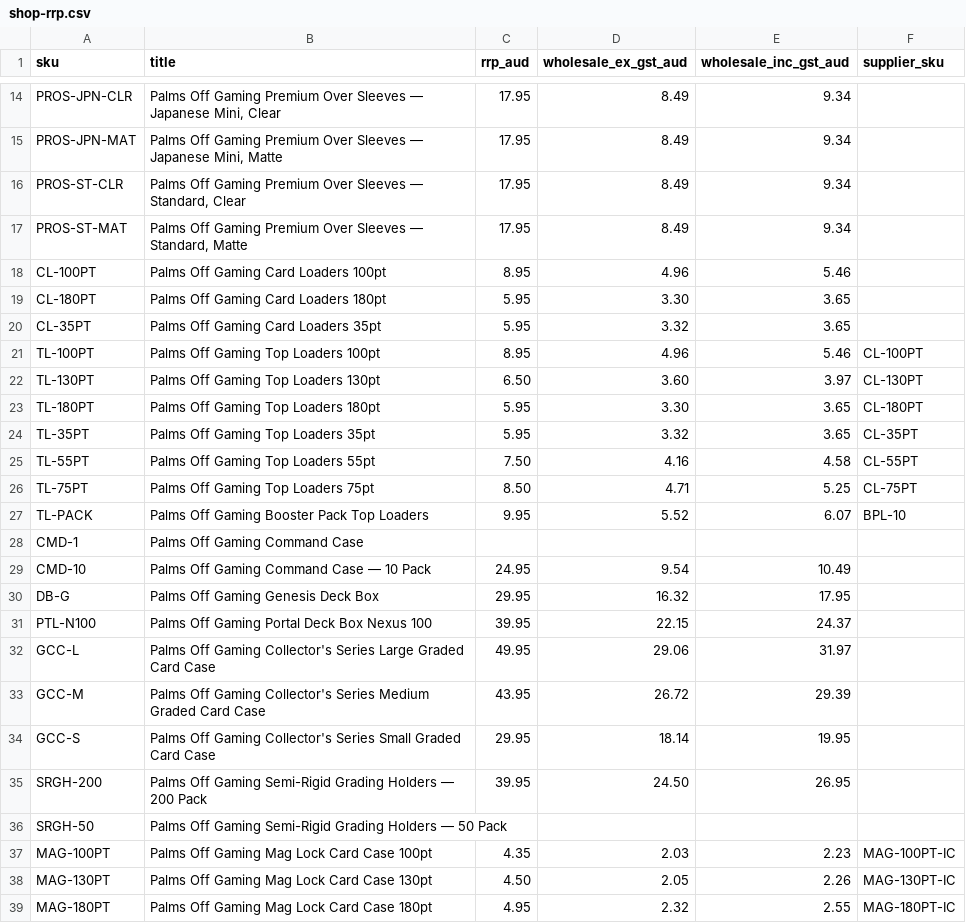
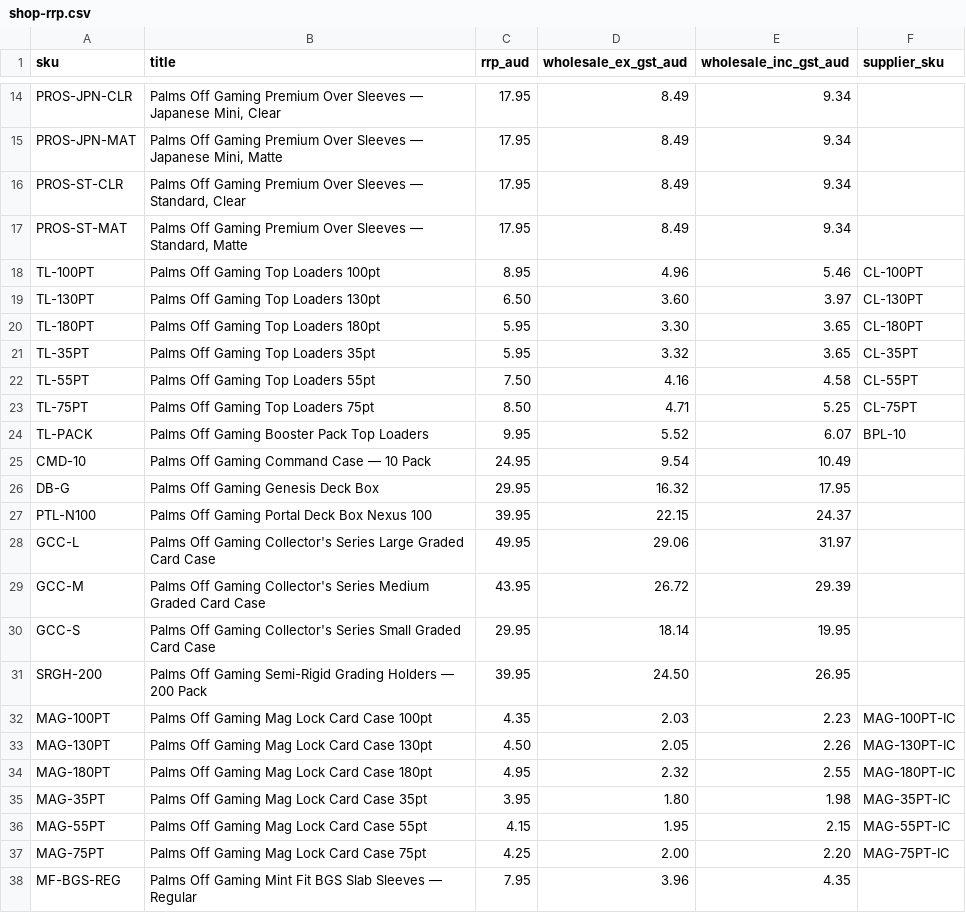
Before and after one commit to katonrhys-cell/cardpop.com.au, a CSV file: data/shop-rrp.csv, drawn as a sheet; only a part is shown, gaps mark what is left out; the shorter side is filled out with more unchanged rows; the diff names each change by its address in the sheet, - before the commit and + after, or states it on an @@ line.

```diff
--- a/data/shop-rrp.csv
+++ b/data/shop-rrp.csv
-row 18: CL-100PT | Palms Off Gaming Card Loaders 100pt | 8.95 | 4.96 | 5.46
-row 19: CL-180PT | Palms Off Gaming Card Loaders 180pt | 5.95 | 3.30 | 3.65
-row 20: CL-35PT | Palms Off Gaming Card Loaders 35pt | 5.95 | 3.32 | 3.65
-row 28: CMD-1 | Palms Off Gaming Command Case
-row 36: SRGH-50 | Palms Off Gaming Semi-Rigid Grading Holders — 50 Pack
```
Also changed, not shown: 5 other files.
